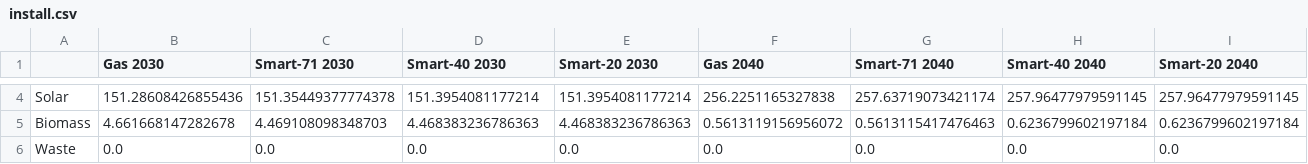
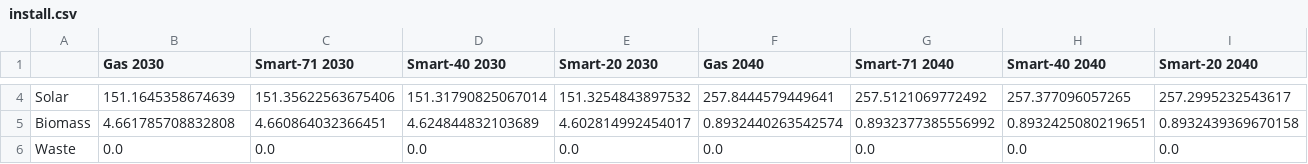
Before and after one commit to mohsenmansouri/pypsa-de, a CSV file: research/install.csv, drawn as a sheet; only a part is shown, gaps mark what is left out; the diff covers the shown part only; the diff names each change by its address in the sheet, - before the commit and + after, or states it on an @@ line.

```diff
--- a/research/install.csv
+++ b/research/install.csv
-B4 (Gas 2030): 151.28608426855436
+B4 (Gas 2030): 151.1645358674639
-C4 (Smart-71 2030): 151.35449377774378
+C4 (Smart-71 2030): 151.35622563675406
-D4 (Smart-40 2030): 151.3954081177214
+D4 (Smart-40 2030): 151.31790825067014
-E4 (Smart-20 2030): 151.3954081177214
+E4 (Smart-20 2030): 151.3254843897532
-F4 (Gas 2040): 256.2251165327838
+F4 (Gas 2040): 257.8444579449641
-G4 (Smart-71 2040): 257.63719073421174
+G4 (Smart-71 2040): 257.5121069772492
-H4 (Smart-40 2040): 257.96477979591145
+H4 (Smart-40 2040): 257.377096057265
-I4 (Smart-20 2040): 257.96477979591145
+I4 (Smart-20 2040): 257.2995232543617
-B5 (Gas 2030): 4.661668147282678
+B5 (Gas 2030): 4.661785708832808
-C5 (Smart-71 2030): 4.469108098348703
+C5 (Smart-71 2030): 4.660864032366451
-D5 (Smart-40 2030): 4.468383236786363
+D5 (Smart-40 2030): 4.624844832103689
-E5 (Smart-20 2030): 4.468383236786363
+E5 (Smart-20 2030): 4.602814992454017
-F5 (Gas 2040): 0.5613119156956072
+F5 (Gas 2040): 0.8932440263542574
-G5 (Smart-71 2040): 0.5613115417476463
+G5 (Smart-71 2040): 0.8932377385556992
-H5 (Smart-40 2040): 0.6236799602197184
+H5 (Smart-40 2040): 0.8932425080219651
-I5 (Smart-20 2040): 0.6236799602197184
+I5 (Smart-20 2040): 0.8932439369670158
```
Also changed, not shown: 133 edited cells elsewhere in this file, research/energy.csv, 5 other files.
